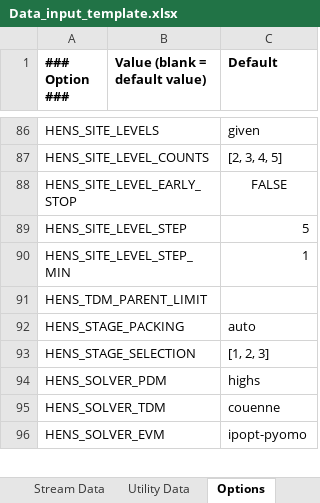
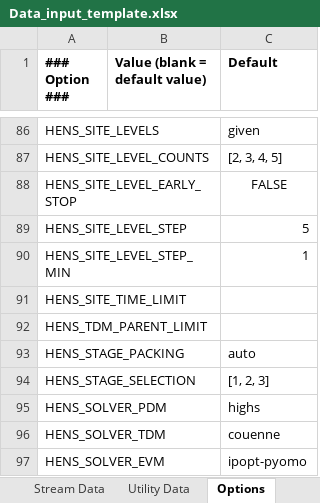
Before and after one commit to waikato-ahuora-smart-energy-systems/OpenPinch, an Excel workbook: Excel_Version/Data_input_template.xlsx, sheet Options, drawn as a sheet; only a part is shown, gaps mark what is left out; values as stored, in another font and other column widths than the file's, no borders; the diff names each change by its address in the sheet, - before the commit and + after, or states it on an @@ line.

```diff
--- a/Excel_Version/Data_input_template.xlsx (sheet Options)
+++ b/Excel_Version/Data_input_template.xlsx (sheet Options)
+row 91: HENS_SITE_TIME_LIMIT
```
